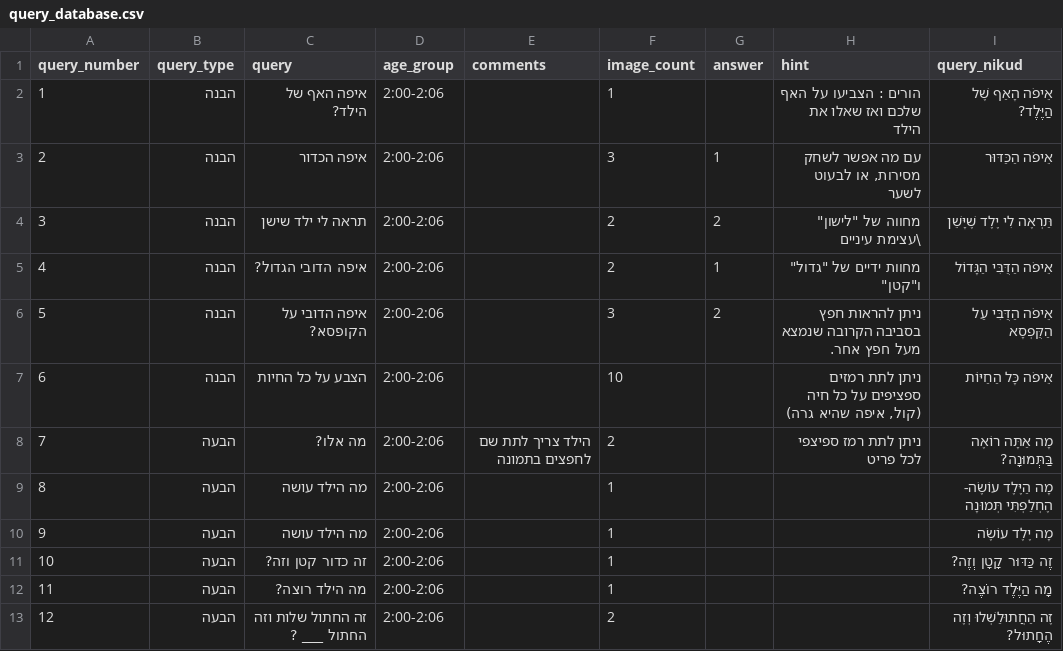
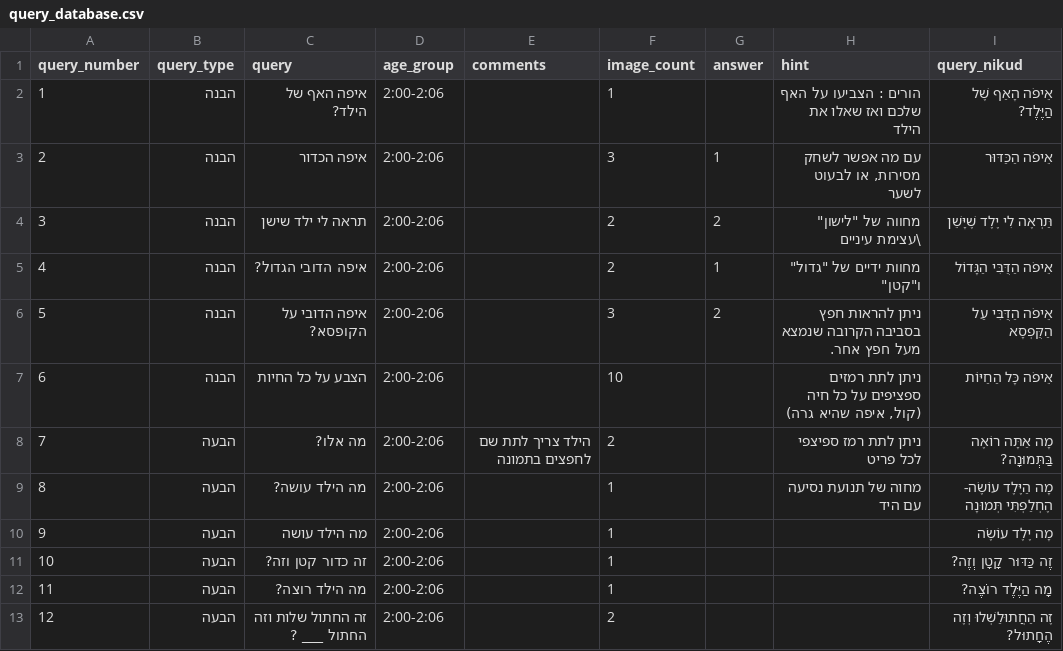
Before and after one commit to almoggiat/seeandsay-resources, a CSV file: query_database.csv, drawn as a sheet; only a part is shown.

Commit message:
עדכון שאלה 8: מה הילד עושה?

```diff
--- a/query_database.csv
+++ b/query_database.csv
@@ -8,3 +8,3 @@ query_number,query_type,query,age_group,comments,image_count,answer,hint,query_n
 7,הבעה,מה אלו? ,2:00-2:06,הילד צריך לתת שם לחפצים בתמונה,2,,ניתן לתת רמז ספיצפי לכל פריט,מָה אַתָּה רוֹאֶה בַּתְּמוּנָה?
-8,הבעה,מה הילד עושה,2:00-2:06,,1,,,מָה הַיֶּלֶד עוֹשֶׂה- הֶחְלַפְתִּי תְּמוּנָה
+8,הבעה,מה הילד עושה?,2:00-2:06,,1,,מחוה של תנועת נסיעה עם היד,מָה הַיֶּלֶד עוֹשֶׂה- הֶחְלַפְתִּי תְּמוּנָה
 9,הבעה,מה הילד עושה,2:00-2:06,,1,,,מָה יֶלֶד עוֹשֶׂה
```
